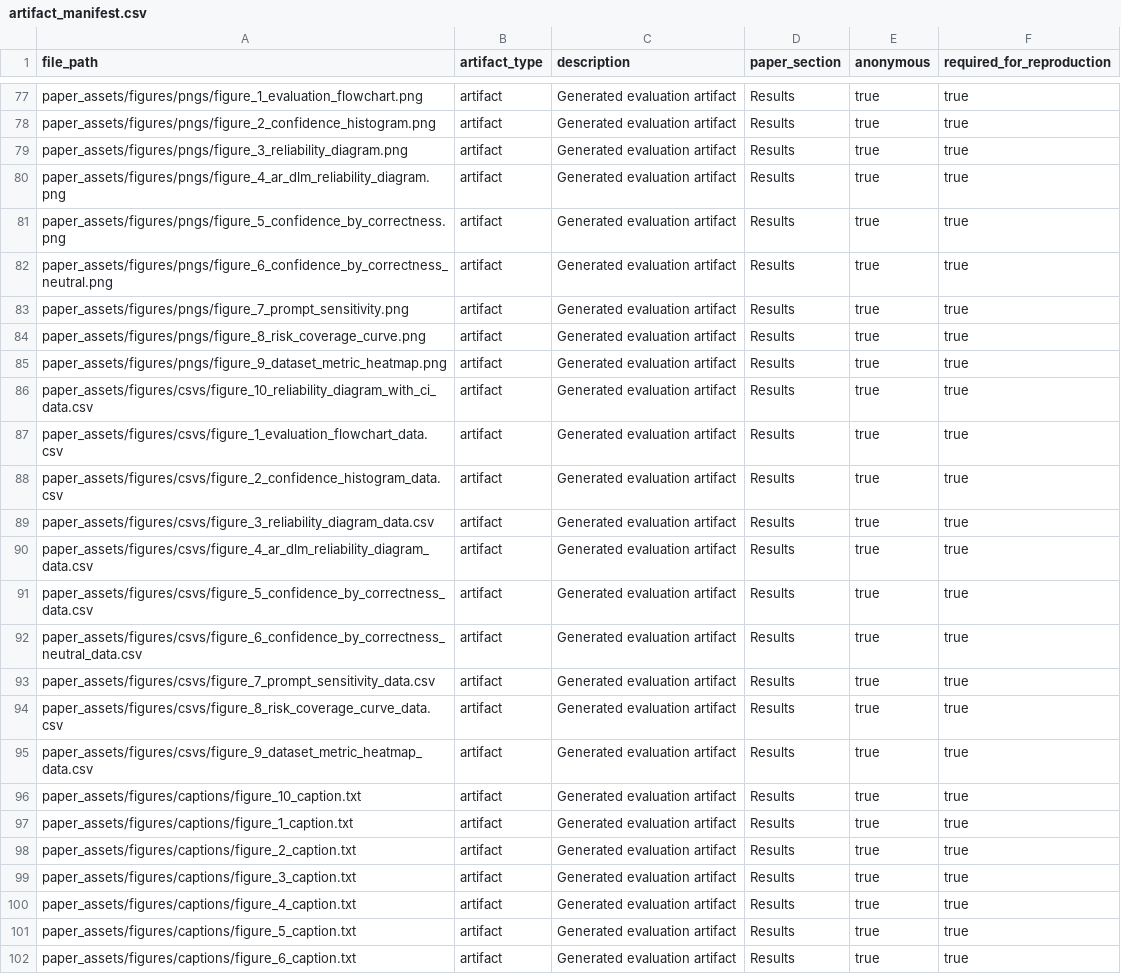
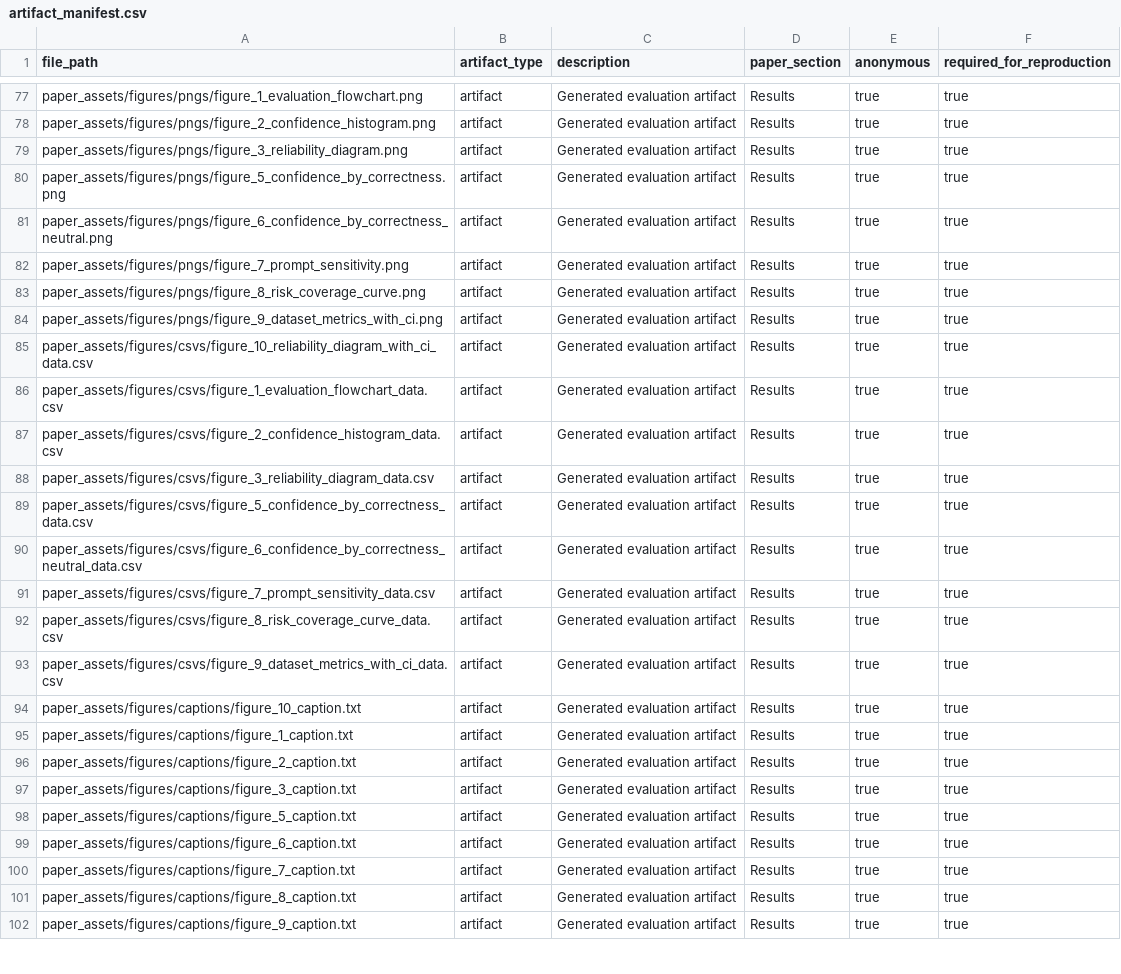
Before and after one commit to EdwardPalacci/Algoverse, a CSV file: documentation/research_notes/artifact_manifest.csv, drawn as a sheet; only a part is shown, gaps mark what is left out; the shorter side is filled out with more unchanged rows.

Commit message:
Update paper figures and uncertainty diagnostics

```diff
--- a/documentation/research_notes/artifact_manifest.csv
+++ b/documentation/research_notes/artifact_manifest.csv
@@ -79,3 +79,2 @@ paper_assets/figures/pngs/figure_2_confidence_histogram.png,artifact,Generated e
 paper_assets/figures/pngs/figure_3_reliability_diagram.png,artifact,Generated evaluation artifact,Results,true,true
-paper_assets/figures/pngs/figure_4_ar_dlm_reliability_diagram.png,artifact,Generated evaluation artifact,Results,true,true
 paper_assets/figures/pngs/figure_5_confidence_by_correctness.png,artifact,Generated evaluation artifact,Results,true,true
@@ -84,3 +83,3 @@ paper_assets/figures/pngs/figure_7_prompt_sensitivity.png,artifact,Generated eva
 paper_assets/figures/pngs/figure_8_risk_coverage_curve.png,artifact,Generated evaluation artifact,Results,true,true
-paper_assets/figures/pngs/figure_9_dataset_metric_heatmap.png,artifact,Generated evaluation artifact,Results,true,true
+paper_assets/figures/pngs/figure_9_dataset_metrics_with_ci.png,artifact,Generated evaluation artifact,Results,true,true
 paper_assets/figures/csvs/figure_10_reliability_diagram_with_ci_data.csv,artifact,Generated evaluation artifact,Results,true,true
@@ -89,3 +88,2 @@ paper_assets/figures/csvs/figure_2_confidence_histogram_data.csv,artifact,Genera
 paper_assets/figures/csvs/figure_3_reliability_diagram_data.csv,artifact,Generated evaluation artifact,Results,true,true
-paper_assets/figures/csvs/figure_4_ar_dlm_reliability_diagram_data.csv,artifact,Generated evaluation artifact,Results,true,true
 paper_assets/figures/csvs/figure_5_confidence_by_correctness_data.csv,artifact,Generated evaluation artifact,Results,true,true
@@ -94,3 +92,3 @@ paper_assets/figures/csvs/figure_7_prompt_sensitivity_data.csv,artifact,Generate
 paper_assets/figures/csvs/figure_8_risk_coverage_curve_data.csv,artifact,Generated evaluation artifact,Results,true,true
-paper_assets/figures/csvs/figure_9_dataset_metric_heatmap_data.csv,artifact,Generated evaluation artifact,Results,true,true
+paper_assets/figures/csvs/figure_9_dataset_metrics_with_ci_data.csv,artifact,Generated evaluation artifact,Results,true,true
 paper_assets/figures/captions/figure_10_caption.txt,artifact,Generated evaluation artifact,Results,true,true
@@ -99,3 +97,2 @@ paper_assets/figures/captions/figure_2_caption.txt,artifact,Generated evaluation
 paper_assets/figures/captions/figure_3_caption.txt,artifact,Generated evaluation artifact,Results,true,true
-paper_assets/figures/captions/figure_4_caption.txt,artifact,Generated evaluation artifact,Results,true,true
 paper_assets/figures/captions/figure_5_caption.txt,artifact,Generated evaluation artifact,Results,true,true
```
Also changed, not shown: paper_assets/figures/csvs/figure_10_reliability_diagram_with_ci_data.csv, 16 other files.
